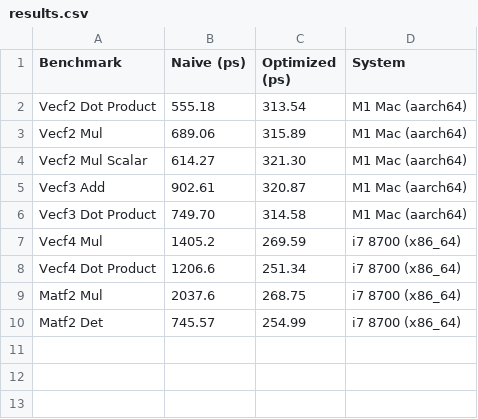
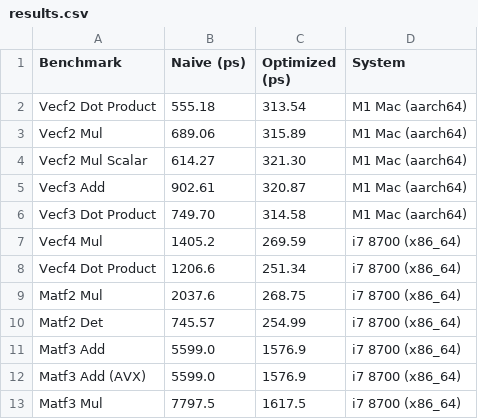
Before and after one commit to Aandreba/llml, a CSV file: benches/results.csv, drawn as a sheet.

Commit message:
x86 Matf3

```diff
--- a/benches/results.csv
+++ b/benches/results.csv
@@ -10 +10,4 @@ Matf2 Mul, 2037.6, 268.75, i7 8700 (x86_64)
 Matf2 Det, 745.57, 254.99, i7 8700 (x86_64)
+Matf3 Add, 5599.0, 1576.9, i7 8700 (x86_64)
+Matf3 Add (AVX), 5599.0, 1576.9, i7 8700 (x86_64)
+Matf3 Mul, 7797.5, 1617.5, i7 8700 (x86_64)
```
Also changed, not shown: 11 other files.
